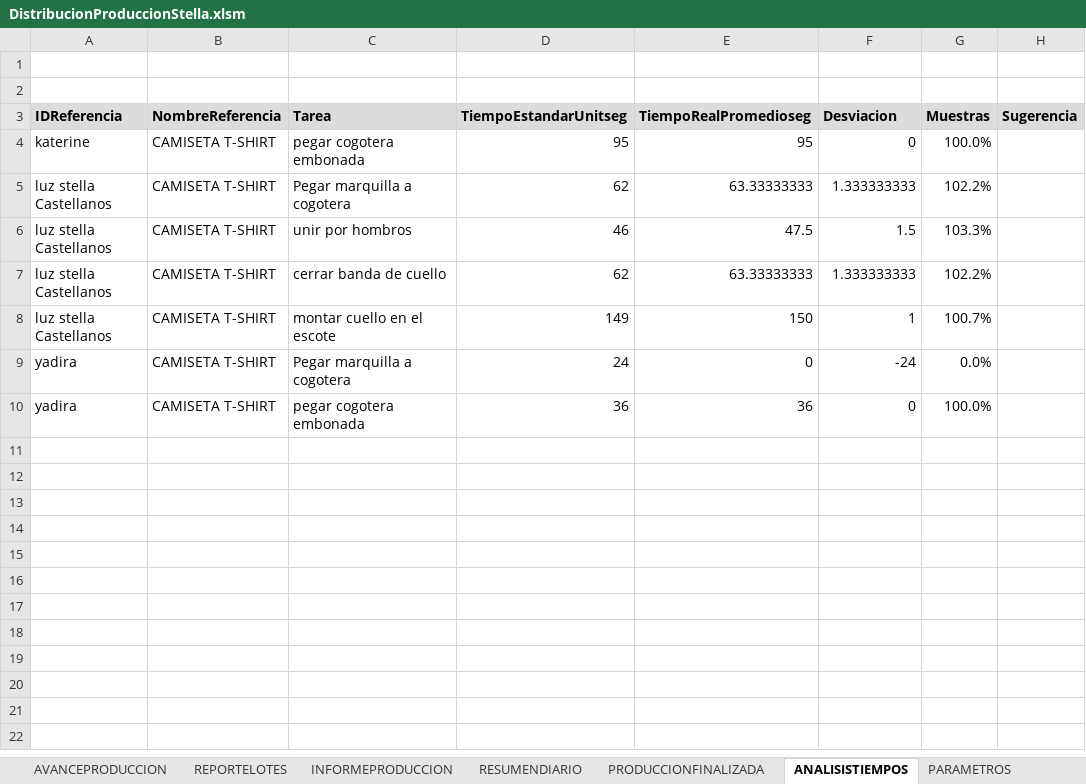
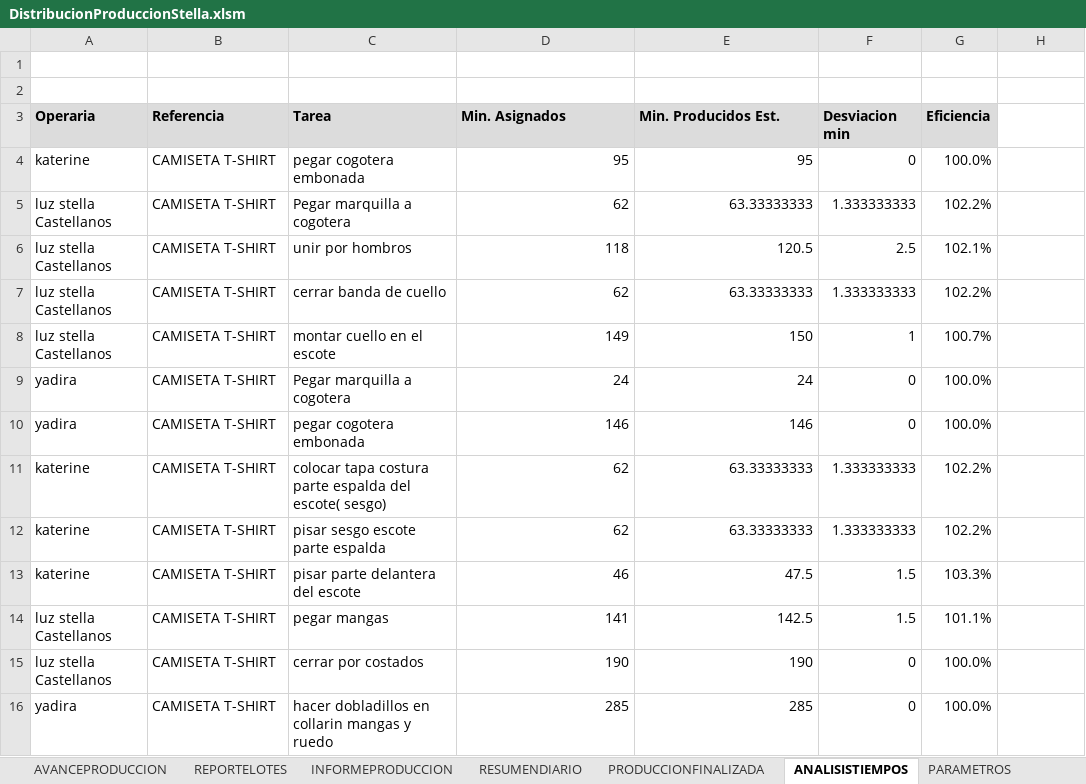
Before and after one commit to mireca22/macro, an Excel workbook: DistribucionProduccionStella.xlsm, sheet ANALISISTIEMPOS, drawn as a sheet; values as stored, in another font and other column widths than the file's, no borders; charts and pictures not drawn; removed rows and columns are numbered as before the commit, all else as after; the diff names each change by its address in the sheet, - before the commit and + after, or states it on an @@ line.

```diff
--- a/DistribucionProduccionStella.xlsm (sheet ANALISISTIEMPOS)
+++ b/DistribucionProduccionStella.xlsm (sheet ANALISISTIEMPOS)
-row 3: IDReferencia | NombreReferencia | Tarea | TiempoEstandarUnitseg | TiempoRealPromedioseg | Desviacion | Muestras | Sugerencia
+row 3: Operaria | Referencia | Tarea | Min. Asignados | Min. Producidos Est. | Desviacion min | Eficiencia
-D6: 46
+D6: 118
-E6: 47.5
+E6: 120.5
-F6: 1.5
+F6: 2.5
-G6: 103.3%
+G6: 102.1%
-E9: 0
+E9: 24
-F9: -24
+F9: 0
-G9: 0.0%
+G9: 100.0%
-D10: 36
+D10: 146
-E10: 36
+E10: 146
+row 11: katerine | CAMISETA T-SHIRT | colocar tapa costura parte espalda del escote( sesgo) | 62 | 63.33333333 | 1.333333333 | 102.2%
+row 12: katerine | CAMISETA T-SHIRT | pisar sesgo escote parte espalda | 62 | 63.33333333 | 1.333333333 | 102.2%
+row 13: katerine | CAMISETA T-SHIRT | pisar parte delantera del escote | 46 | 47.5 | 1.5 | 103.3%
+row 14: luz stella Castellanos | CAMISETA T-SHIRT | pegar mangas | 141 | 142.5 | 1.5 | 101.1%
+row 15: luz stella Castellanos | CAMISETA T-SHIRT | cerrar por costados | 190 | 190 | 0 | 100.0%
+row 16: yadira | CAMISETA T-SHIRT | hacer dobladillos en collarin mangas y ruedo | 285 | 285 | 0 | 100.0%
```
Also changed, not shown: sheet ASIGNACIONES_DIARIAS, sheet AVANCEPRODUCCION, sheet TAREAS, sheet REPORTELOTES, sheet LOTES, sheet PRODUCCIONFINALIZADA, 7 more sheets, other sheet tabs, charts or pictures, 2 other files.
